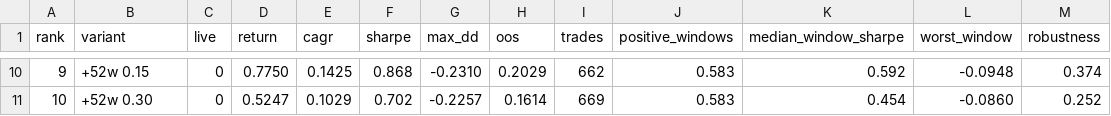
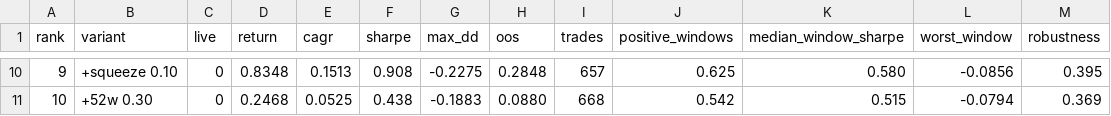
Before and after one commit to kismat1000/kismat, a CSV file: research/backtests/study-2026-09-12.csv, drawn as a sheet; only a part is shown, gaps mark what is left out; the diff covers the shown part only.

```diff
--- a/research/backtests/study-2026-09-12.csv
+++ b/research/backtests/study-2026-09-12.csv
@@ -10,2 +10,2 @@ rank,variant,live,return,cagr,sharpe,max_dd,oos,trades,positive_windows,median_w
-9,"+52w 0.15",0,0.7750,0.1425,0.868,-0.2310,0.2029,662,0.583,0.592,-0.0948,0.374
-10,"+52w 0.30",0,0.5247,0.1029,0.702,-0.2257,0.1614,669,0.583,0.454,-0.0860,0.252
+9,"+squeeze 0.10",0,0.8348,0.1513,0.908,-0.2275,0.2848,657,0.625,0.580,-0.0856,0.395
+10,"+52w 0.30",0,0.2468,0.0525,0.438,-0.1883,0.0880,668,0.542,0.515,-0.0794,0.369
```
Also changed, not shown: 82 edited cells elsewhere in this file, research/backtests/wf-2026-09-12.csv, 4 other files.
